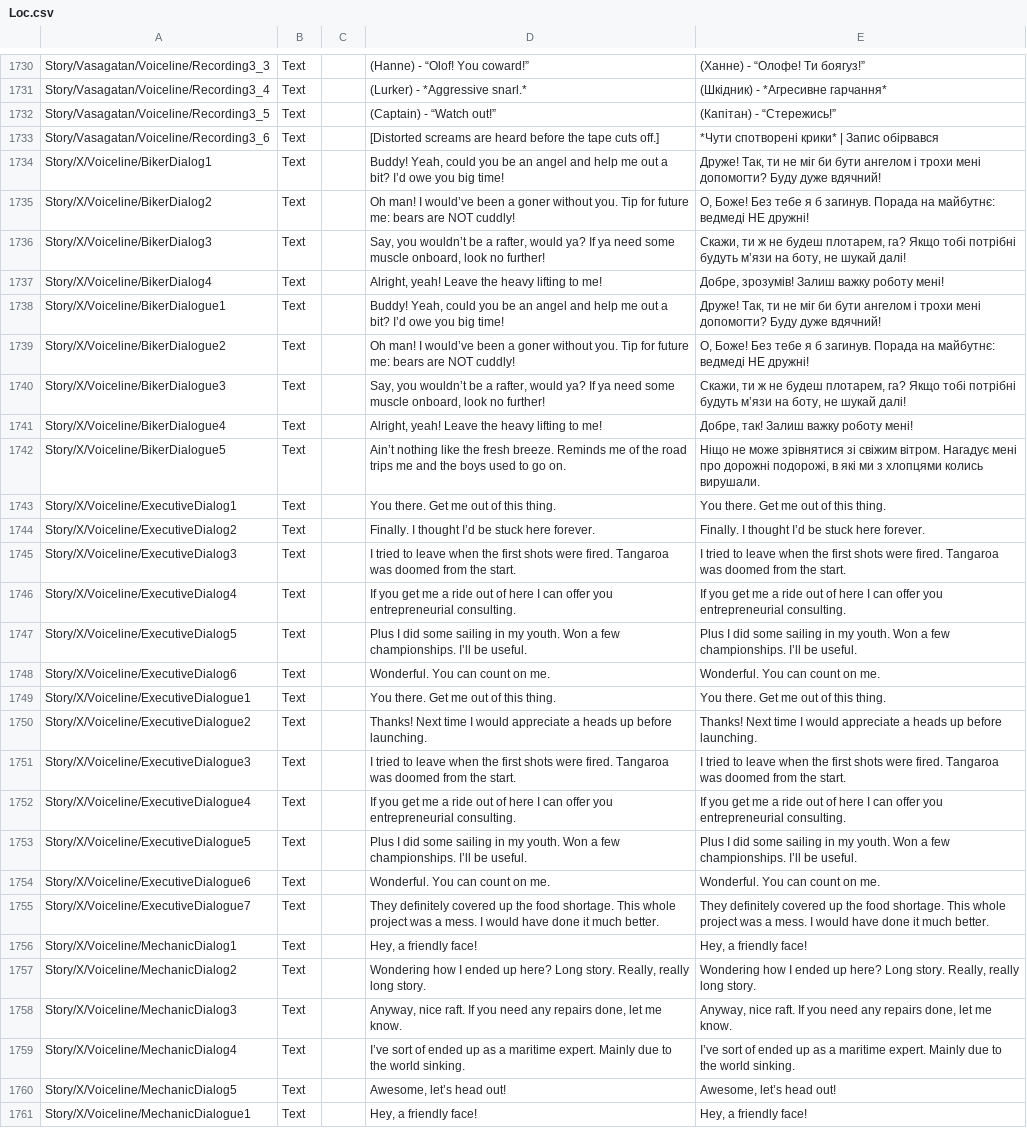
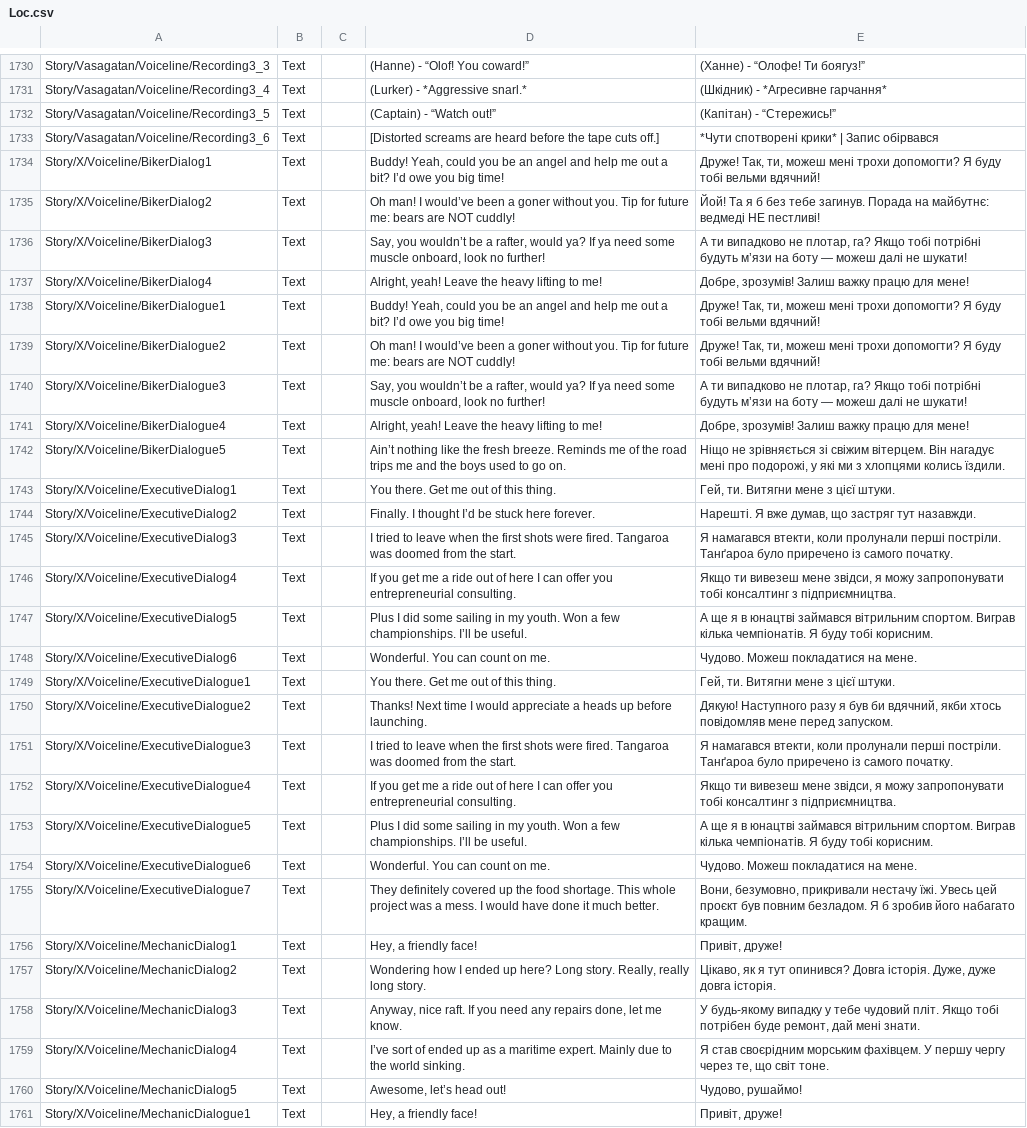
Before and after one commit to Damglador/Raft-UA, a CSV file: uk/Loc.csv, drawn as a sheet; only a part is shown, gaps mark what is left out; the diff covers the shown part only; the diff names each change by its address in the sheet, - before the commit and + after, or states it on an @@ line.

Commit message:
New translations Source.csv (Ukrainian)

```diff
--- a/uk/Loc.csv
+++ b/uk/Loc.csv
-E1734: Друже! Так, ти не міг би бути ангелом і трохи мені допомогти? Буду дуже вдячний!
+E1734: Друже! Так, ти, можеш мені трохи допомогти? Я буду тобі вельми вдячний!
-E1735: О, Боже! Без тебе я б загинув. Порада на майбутнє: ведмеді НЕ дружні!
+E1735: Йой! Та я б без тебе загинув. Порада на майбутнє: ведмеді НЕ пестливі!
-E1736: Скажи, ти ж не будеш плотарем, га? Якщо тобі потрібні будуть м’язи на боту, не шукай далі!
+E1736: А ти випадково не плотар, га? Якщо тобі потрібні будуть м’язи на боту — можеш далі не шукати!
-E1737: Добре, зрозумів! Залиш важку роботу мені!
+E1737: Добре, зрозумів! Залиш важку працю для мене!
-E1738: Друже! Так, ти не міг би бути ангелом і трохи мені допомогти? Буду дуже вдячний!
+E1738: Друже! Так, ти, можеш мені трохи допомогти? Я буду тобі вельми вдячний!
-E1739: О, Боже! Без тебе я б загинув. Порада на майбутнє: ведмеді НЕ дружні!
+E1739: Друже! Так, ти, можеш мені трохи допомогти? Я буду тобі вельми вдячний!
-E1740: Скажи, ти ж не будеш плотарем, га? Якщо тобі потрібні будуть м’язи на боту, не шукай далі!
+E1740: А ти випадково не плотар, га? Якщо тобі потрібні будуть м’язи на боту — можеш далі не шукати!
-E1741: Добре, так! Залиш важку роботу мені!
+E1741: Добре, зрозумів! Залиш важку працю для мене!
-E1742: Ніщо не може зрівнятися зі свіжим вітром. Нагадує мені про дорожні подорожі, в які ми з хлопцями колись вирушали.
+E1742: Ніщо не зрівняється зі свіжим вітерцем. Він нагадує мені про подорожі, у які ми з хлопцями колись їздили.
-E1743: You there. Get me out of this thing.
+E1743: Гей, ти. Витягни мене з цієї штуки.
-E1744: Finally. I thought I’d be stuck here forever.
+E1744: Нарешті. Я вже думав, що застряг тут назавжди.
-E1745: I tried to leave when the first shots were fired. Tangaroa was doomed from the start.
+E1745: Я намагався втекти, коли пролунали перші постріли. Танґароа було приречено із самого початку.
-E1746: If you get me a ride out of here I can offer you entrepreneurial consulting.
+E1746: Якщо ти вивезеш мене звідси, я можу запропонувати тобі консалтинг з підприємництва.
-E1747: Plus I did some sailing in my youth. Won a few championships. I’ll be useful.
+E1747: А ще я в юнацтві займався вітрильним спортом. Виграв кілька чемпіонатів. Я буду тобі корисним.
-E1748: Wonderful. You can count on me.
+E1748: Чудово. Можеш покладатися на мене.
-E1749: You there. Get me out of this thing.
+E1749: Гей, ти. Витягни мене з цієї штуки.
-E1750: Thanks! Next time I would appreciate a heads up before launching.
+E1750: Дякую! Наступного разу я був би вдячний, якби хтось повідомляв мене перед запуском.
-E1751: I tried to leave when the first shots were fired. Tangaroa was doomed from the start.
+E1751: Я намагався втекти, коли пролунали перші постріли. Танґароа було приречено із самого початку.
-E1752: If you get me a ride out of here I can offer you entrepreneurial consulting.
+E1752: Якщо ти вивезеш мене звідси, я можу запропонувати тобі консалтинг з підприємництва.
-E1753: Plus I did some sailing in my youth. Won a few championships. I’ll be useful.
+E1753: А ще я в юнацтві займався вітрильним спортом. Виграв кілька чемпіонатів. Я буду тобі корисним.
-E1754: Wonderful. You can count on me.
+E1754: Чудово. Можеш покладатися на мене.
-E1755: They definitely covered up the food shortage. This whole project was a mess. I would have done it much better.
+E1755: Вони, безумовно, прикривали нестачу їжі. Увесь цей проєкт був повним безладом. Я б зробив його набагато кращим.
-E1756: Hey, a friendly face!
+E1756: Привіт, друже!
-E1757: Wondering how I ended up here? Long story. Really, really long story.
+E1757: Цікаво, як я тут опинився? Довга історія. Дуже, дуже довга історія.
-E1758: Anyway, nice raft. If you need any repairs done, let me know.
+E1758: У будь-якому випадку у тебе чудовий пліт. Якщо тобі потрібен буде ремонт, дай мені знати.
-E1759: I’ve sort of ended up as a maritime expert. Mainly due to the world sinking.
+E1759: Я став своєрідним морським фахівцем. У першу чергу через те, що світ тоне.
-E1760: Awesome, let’s head out!
+E1760: Чудово, рушаймо!
-E1761: Hey, a friendly face!
+E1761: Привіт, друже!
```
Also changed, not shown: 16 edited cells elsewhere in this file.
